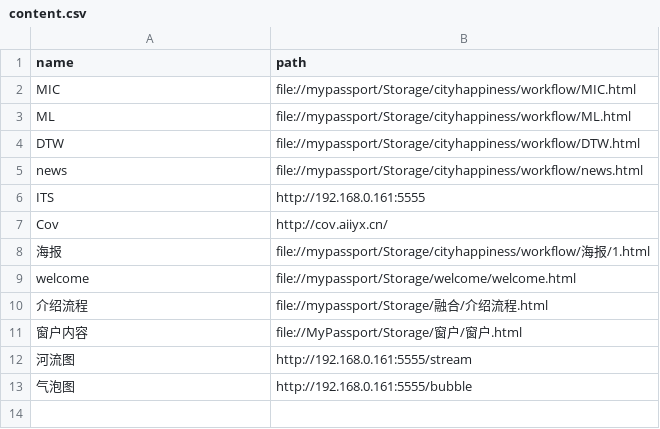
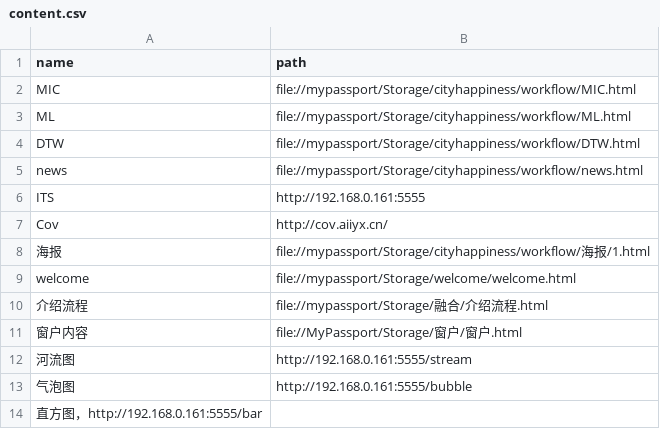
Before and after one commit to HOOLoLo/webserver, a CSV file: content.csv, drawn as a sheet; the diff names each change by its address in the sheet, - before the commit and + after, or states it on an @@ line.

Commit message:
'中文'

```diff
--- a/content.csv
+++ b/content.csv
+row 14: 直方图，http://192.168.0.161:5555/bar
```
